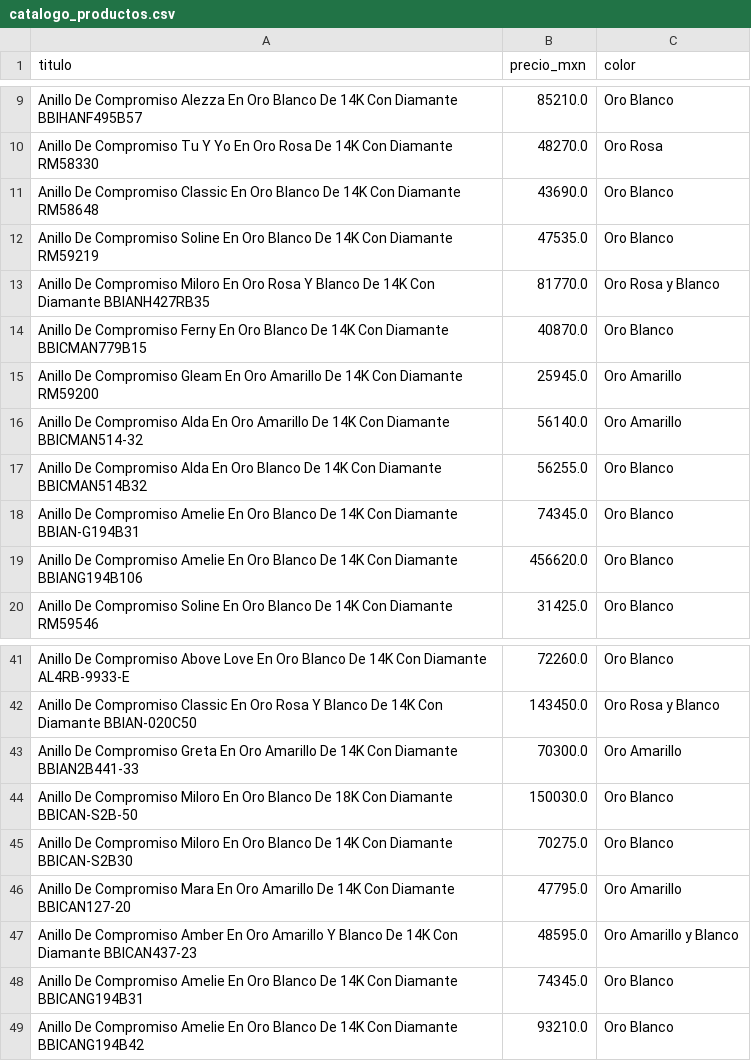
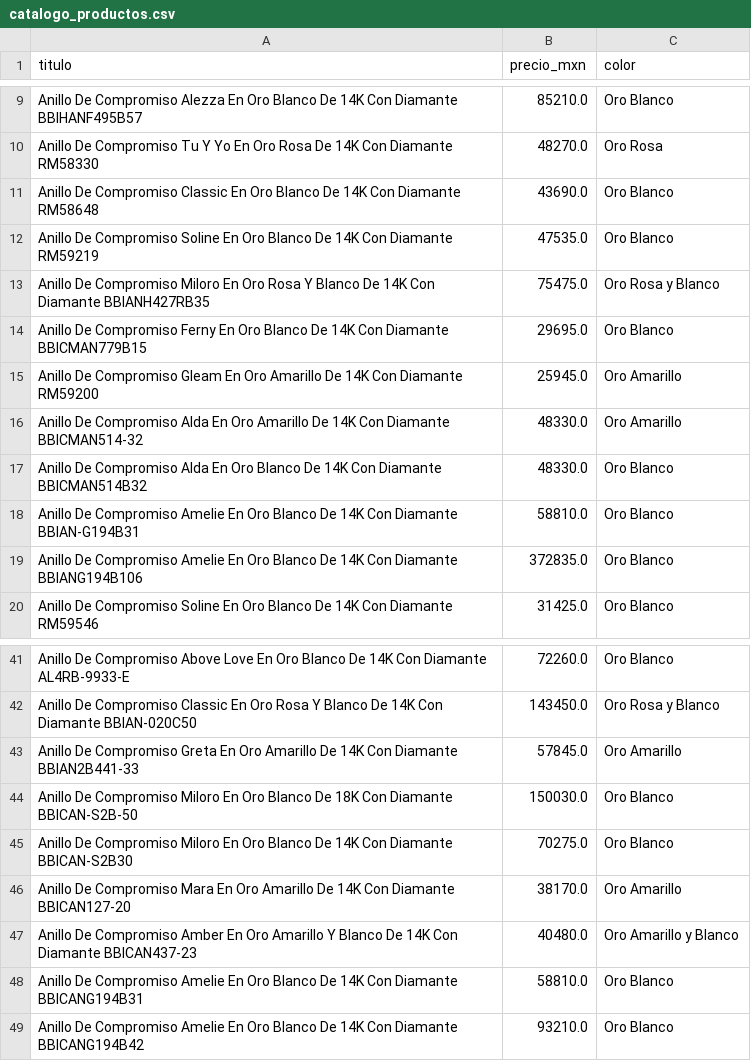
Before and after one commit to carlosvaldes941105-debug/Productos_anillos, a CSV file: catalogo_productos.csv, drawn as a sheet; only a part is shown, gaps mark what is left out.

```diff
--- a/catalogo_productos.csv
+++ b/catalogo_productos.csv
@@ -12,9 +12,9 @@ Anillo De Compromiso Classic En Oro Blanco De 14K Con Diamante RM58648,43690.0,O
 Anillo De Compromiso Soline En Oro Blanco De 14K Con Diamante RM59219,47535.0,Oro Blanco
-Anillo De Compromiso Miloro En Oro Rosa Y Blanco De 14K Con Diamante BBIANH427RB35,81770.0,Oro Rosa y Blanco
-Anillo De Compromiso Ferny En Oro Blanco De 14K Con Diamante BBICMAN779B15,40870.0,Oro Blanco
+Anillo De Compromiso Miloro En Oro Rosa Y Blanco De 14K Con Diamante BBIANH427RB35,75475.0,Oro Rosa y Blanco
+Anillo De Compromiso Ferny En Oro Blanco De 14K Con Diamante BBICMAN779B15,29695.0,Oro Blanco
 Anillo De Compromiso Gleam En Oro Amarillo De 14K Con Diamante RM59200,25945.0,Oro Amarillo
-Anillo De Compromiso Alda En Oro Amarillo De 14K Con Diamante BBICMAN514-32,56140.0,Oro Amarillo
-Anillo De Compromiso Alda En Oro Blanco De 14K Con Diamante BBICMAN514B32,56255.0,Oro Blanco
-Anillo De Compromiso Amelie En Oro Blanco De 14K Con Diamante BBIAN-G194B31,74345.0,Oro Blanco
-Anillo De Compromiso Amelie En Oro Blanco De 14K Con Diamante BBIANG194B106,456620.0,Oro Blanco
+Anillo De Compromiso Alda En Oro Amarillo De 14K Con Diamante BBICMAN514-32,48330.0,Oro Amarillo
+Anillo De Compromiso Alda En Oro Blanco De 14K Con Diamante BBICMAN514B32,48330.0,Oro Blanco
+Anillo De Compromiso Amelie En Oro Blanco De 14K Con Diamante BBIAN-G194B31,58810.0,Oro Blanco
+Anillo De Compromiso Amelie En Oro Blanco De 14K Con Diamante BBIANG194B106,372835.0,Oro Blanco
 Anillo De Compromiso Soline En Oro Blanco De 14K Con Diamante RM59546,31425.0,Oro Blanco
@@ -42,8 +42,8 @@ Anillo De Compromiso Above Love En Oro Blanco De 14K Con Diamante AL4RB-9933-E,7
 Anillo De Compromiso Classic En Oro Rosa Y Blanco De 14K Con Diamante BBIAN-020C50,143450.0,Oro Rosa y Blanco
-Anillo De Compromiso Greta En Oro Amarillo De 14K Con Diamante BBIAN2B441-33,70300.0,Oro Amarillo
+Anillo De Compromiso Greta En Oro Amarillo De 14K Con Diamante BBIAN2B441-33,57845.0,Oro Amarillo
 Anillo De Compromiso Miloro En Oro Blanco De 18K Con Diamante BBICAN-S2B-50,150030.0,Oro Blanco
 Anillo De Compromiso Miloro En Oro Blanco De 14K Con Diamante BBICAN-S2B30,70275.0,Oro Blanco
-Anillo De Compromiso Mara En Oro Amarillo De 14K Con Diamante BBICAN127-20,47795.0,Oro Amarillo
-Anillo De Compromiso Amber En Oro Amarillo Y Blanco De 14K Con Diamante BBICAN437-23,48595.0,Oro Amarillo y Blanco
-Anillo De Compromiso Amelie En Oro Blanco De 14K Con Diamante BBICANG194B31,74345.0,Oro Blanco
+Anillo De Compromiso Mara En Oro Amarillo De 14K Con Diamante BBICAN127-20,38170.0,Oro Amarillo
+Anillo De Compromiso Amber En Oro Amarillo Y Blanco De 14K Con Diamante BBICAN437-23,40480.0,Oro Amarillo y Blanco
+Anillo De Compromiso Amelie En Oro Blanco De 14K Con Diamante BBICANG194B31,58810.0,Oro Blanco
 Anillo De Compromiso Amelie En Oro Blanco De 14K Con Diamante BBICANG194B42,93210.0,Oro Blanco
```
